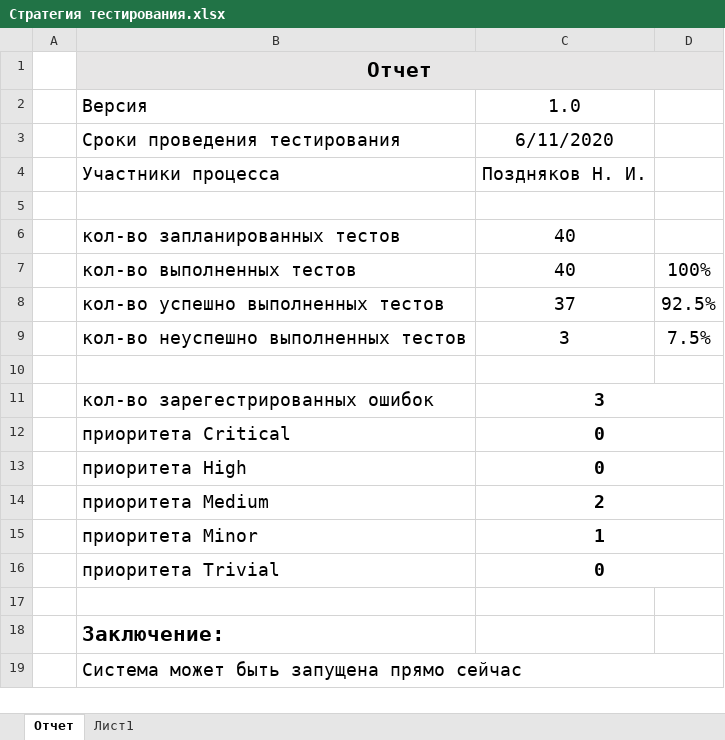
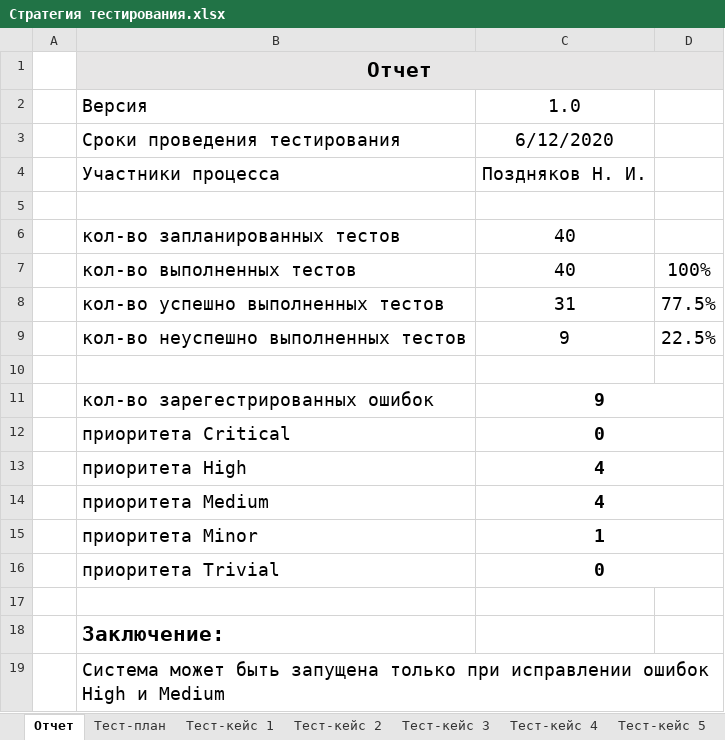
Before and after one commit to broadcast-storm/play-news, an Excel workbook: __LABS/Lab_9-10/Стратегия тестирования.xlsx, sheet Отчет, drawn as a sheet; values as stored, in another font and other column widths than the file's, no borders; the diff names each change by its address in the sheet, - before the commit and + after, or states it on an @@ line.

```diff
--- a/__LABS/Lab_9-10/Стратегия тестирования.xlsx (sheet Отчет)
+++ b/__LABS/Lab_9-10/Стратегия тестирования.xlsx (sheet Отчет)
-sheet tab: Лист1
+sheet tab: Тест-план
+sheet tab: Тест-кейс 1
+sheet tab: Тест-кейс 2
+sheet tab: Тест-кейс 3
+sheet tab: Тест-кейс 4
+sheet tab: Тест-кейс 5
-C3: 6/11/2020
+C3: 6/12/2020
-C8: 37
+C8: 31
-D8: 92.5%
+D8: 77.5%
-C9: 3
+C9: 9
-D9: 7.5%
+D9: 22.5%
-C11: 3
+C11: 9
-C13: 0
+C13: 4
-C14: 2
+C14: 4
-B19: …быть запущена прямо сейчас
+B19: …быть запущена только при исправлении ошибок High и Medium
```
Also changed, not shown: sheet Тест-план, other sheet tabs, 5 other files.
